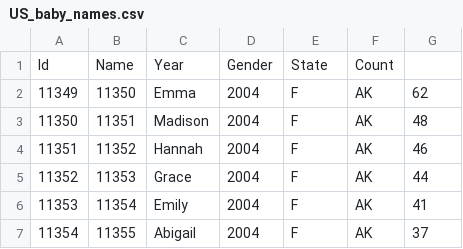
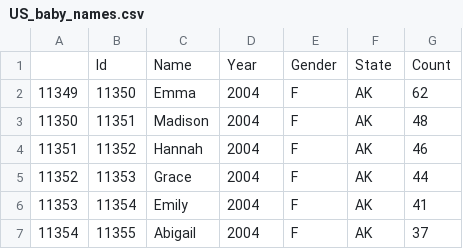
Before and after one commit to Parth-Patel12/Datasets, a CSV file: US_baby_names.csv, drawn as a sheet; only a part is shown.

Commit message:
update US_baby_names.csv

```diff
--- a/US_baby_names.csv
+++ b/US_baby_names.csv
@@ -1,2 +1,2 @@
-Id,Name,Year,Gender,State,Count
+,Id,Name,Year,Gender,State,Count
 11349,11350,Emma,2004,F,AK,62
```
